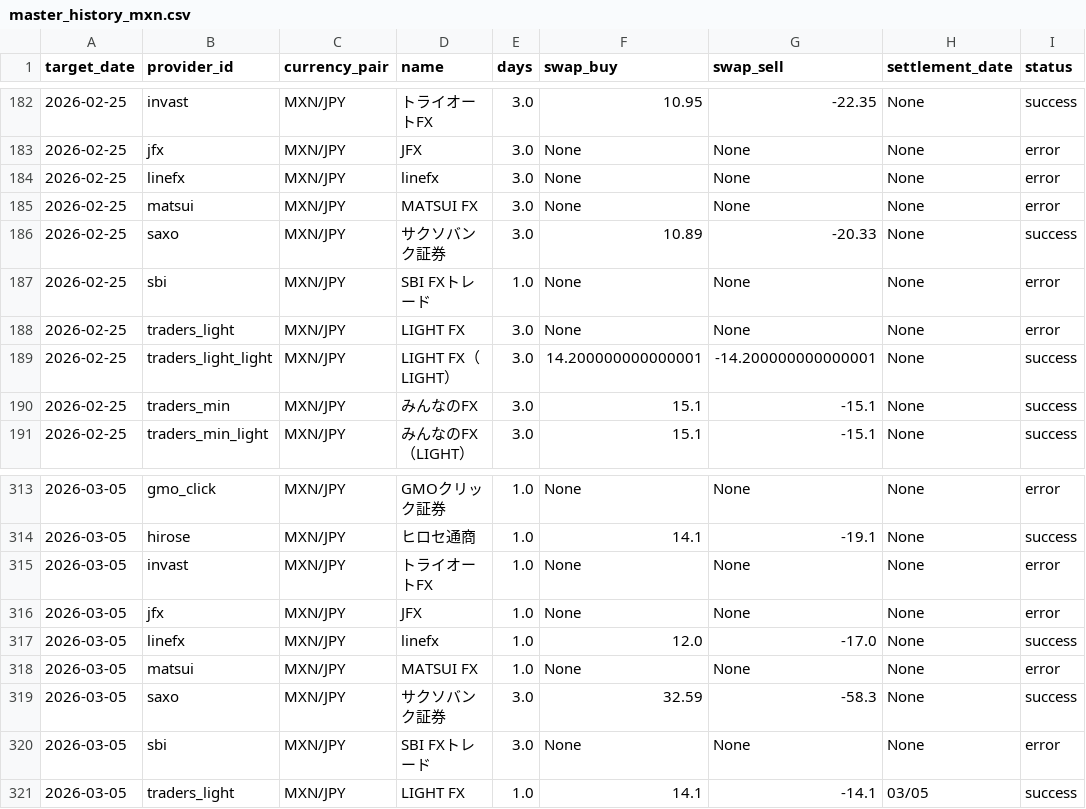
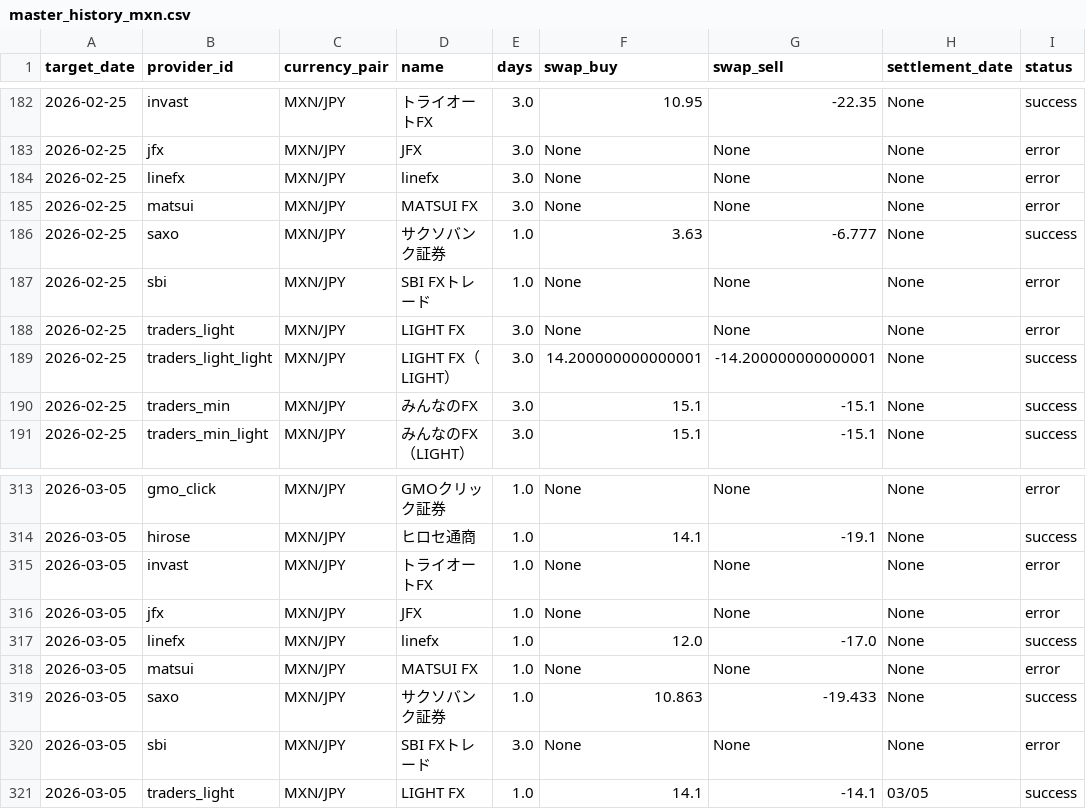
Before and after one commit to pcjidouka-spec/lira-watch-public-jp, a CSV file: public/data/master_history_mxn.csv, drawn as a sheet; only a part is shown, gaps mark what is left out; the diff names each change by its address in the sheet, - before the commit and + after, or states it on an @@ line.

Commit message:
Update data 2026/03/15

```diff
--- a/public/data/master_history_mxn.csv
+++ b/public/data/master_history_mxn.csv
-E186 (days): 3.0
+E186 (days): 1.0
-F186 (swap_buy): 10.89
+F186 (swap_buy): 3.63
-G186 (swap_sell): -20.33
+G186 (swap_sell): -6.777
-E319 (days): 3.0
+E319 (days): 1.0
-F319 (swap_buy): 32.59
+F319 (swap_buy): 10.863
-G319 (swap_sell): -58.3
+G319 (swap_sell): -19.433
```
Also changed, not shown: public/data/master_history_usd.csv.
